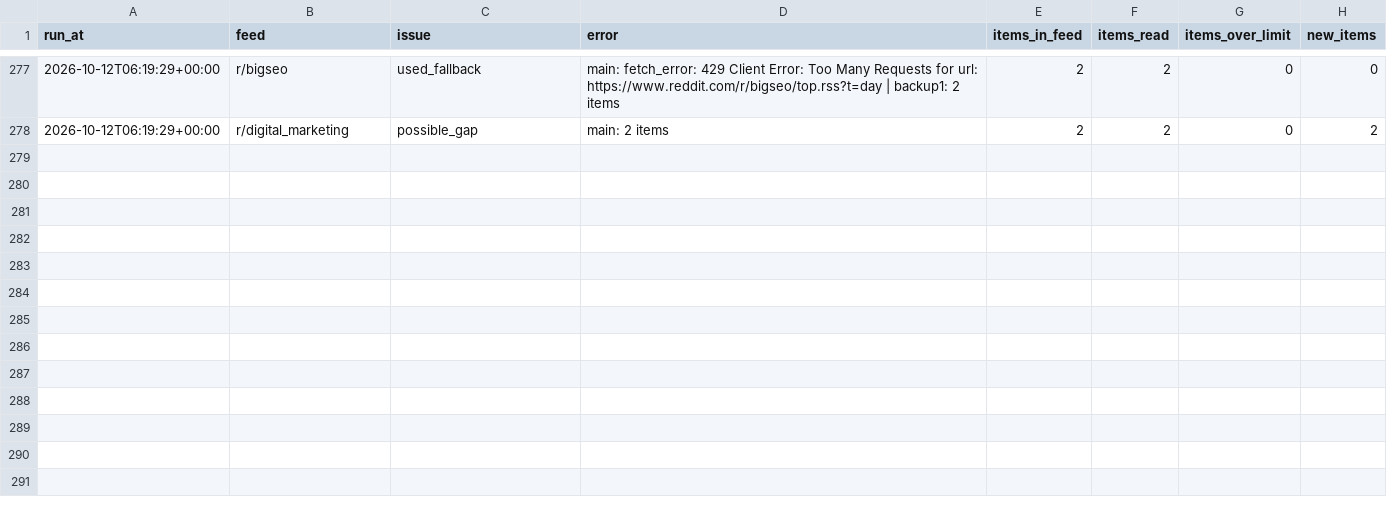
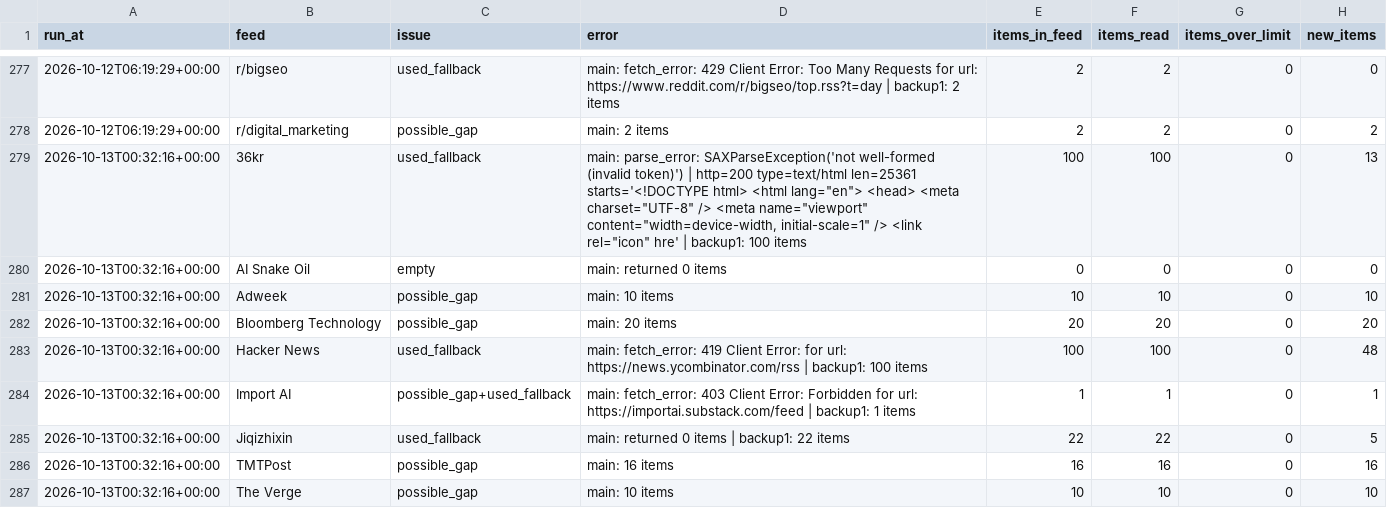
Before and after one commit to pmongcal/scanner-v4, a CSV file: audit/feed_problems.csv, drawn as a sheet; only a part is shown, gaps mark what is left out; the diff covers the shown part only.

```diff
--- a/audit/feed_problems.csv
+++ b/audit/feed_problems.csv
@@ -278 +278,10 @@ run_at,feed,issue,error,items_in_feed,items_read,items_over_limit,new_items
 2026-10-12T06:19:29+00:00,r/digital_marketing,possible_gap,main: 2 items,2,2,0,2
+2026-10-13T00:32:16+00:00,36kr,used_fallback,"main: parse_error: SAXParseException('not well-formed (invalid token)') | http=200 type=text/html len=25361 starts='<!DOCTYPE html> <html lang=""en""> <head> <meta charset=""UTF-8"" /> <meta name=""viewport"" content=""width=device-width, initial-scale=1"" /> <link rel=""icon"" hre' | backup1: 100 items",100,100,0,13
+2026-10-13T00:32:16+00:00,AI Snake Oil,empty,main: returned 0 items,0,0,0,0
+2026-10-13T00:32:16+00:00,Adweek,possible_gap,main: 10 items,10,10,0,10
+2026-10-13T00:32:16+00:00,Bloomberg Technology,possible_gap,main: 20 items,20,20,0,20
+2026-10-13T00:32:16+00:00,Hacker News,used_fallback,main: fetch_error: 419 Client Error:  for url: https://news.ycombinator.com/rss | backup1: 100 items,100,100,0,48
+2026-10-13T00:32:16+00:00,Import AI,possible_gap+used_fallback,main: fetch_error: 403 Client Error: Forbidden for url: https://importai.substack.com/feed | backup1: 1 items,1,1,0,1
+2026-10-13T00:32:16+00:00,Jiqizhixin,used_fallback,main: returned 0 items | backup1: 22 items,22,22,0,5
+2026-10-13T00:32:16+00:00,TMTPost,possible_gap,main: 16 items,16,16,0,16
+2026-10-13T00:32:16+00:00,The Verge,possible_gap,main: 10 items,10,10,0,10
```
Also changed, not shown: 9 added rows elsewhere in this file, 3 other files.
